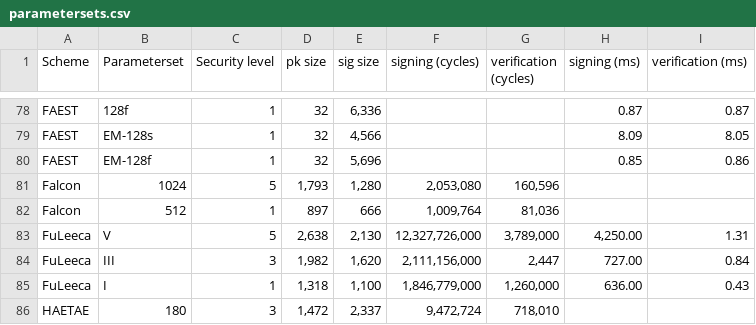
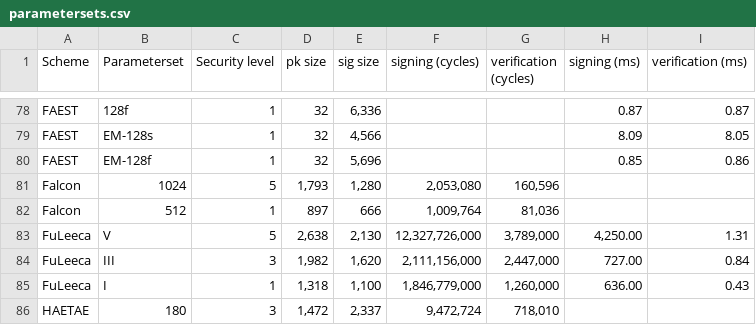
Before and after one commit to PQShield/nist-sigs-zoo, a CSV file: data/parametersets.csv, drawn as a sheet; only a part is shown, gaps mark what is left out.

Commit message:
Fix cycle count for FuLeeca III

```diff
--- a/data/parametersets.csv
+++ b/data/parametersets.csv
@@ -83,3 +83,3 @@ Falcon,512,1,897,666,"1,009,764","81,036",,
 FuLeeca,V,5,"2,638","2,130","12,327,726,000","3,789,000","4,250.00",1.31
-FuLeeca,III,3,"1,982","1,620","2,111,156,000","2,447",727.00,0.84
+FuLeeca,III,3,"1,982","1,620","2,111,156,000","2,447,000",727.00,0.84
 FuLeeca,I,1,"1,318","1,100","1,846,779,000","1,260,000",636.00,0.43
```
